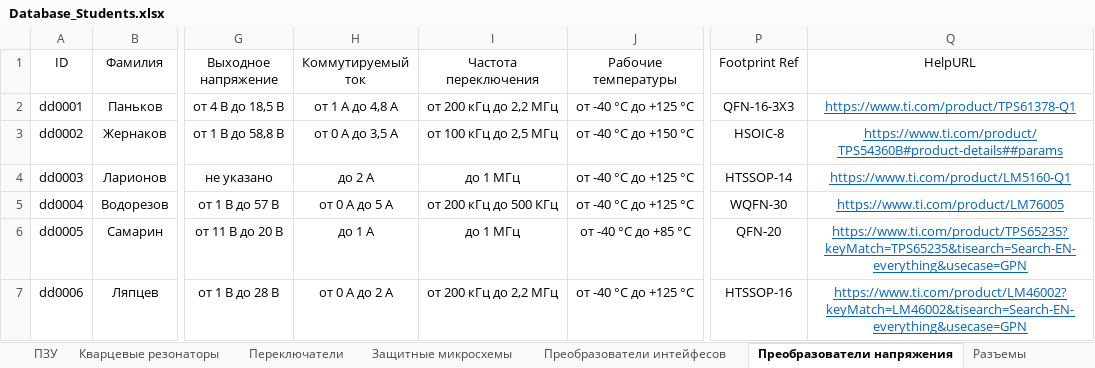
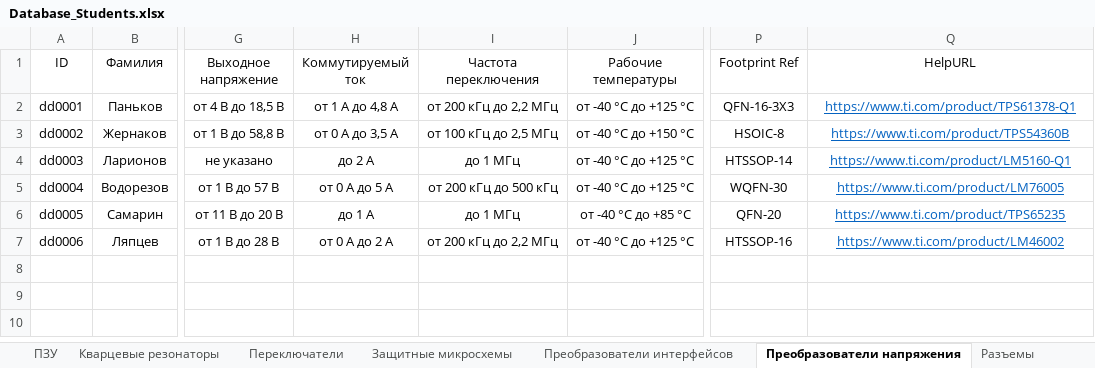
Before and after one commit to TonyCooT/Altium_BEng, an Excel workbook: library/Database_Students.xlsx, sheet Преобразователи напряжения, drawn as a sheet; only a part is shown, gaps mark what is left out; values as stored, in another font and other column widths than the file's, no borders; the diff names each change by its address in the sheet, - before the commit and + after, or states it on an @@ line.

```diff
--- a/library/Database_Students.xlsx (sheet Преобразователи напряжения)
+++ b/library/Database_Students.xlsx (sheet Преобразователи напряжения)
-sheet tab: Преобразователи интейфесов
+sheet tab: Преобразователи интерфейсов
-Q3 (HelpURL): https://www.ti.com/product/TPS54360B#product-details##params
+Q3 (HelpURL): https://www.ti.com/product/TPS54360B
-I5 (Частота переключения): от 200 кГц до 500 КГц
+I5 (Частота переключения): от 200 кГц до 500 кГц
-Q6 (HelpURL): https://www.ti.com/product/TPS65235?keyMatch=TPS65235&tisearch=Search-EN-everything&usecase=GPN
+Q6 (HelpURL): https://www.ti.com/product/TPS65235
-Q7 (HelpURL): https://www.ti.com/product/LM46002?keyMatch=LM46002&tisearch=Search-EN-everything&usecase=GPN
+Q7 (HelpURL): https://www.ti.com/product/LM46002
```
Also changed, not shown: sheet Резисторы, sheet Переключатели, sheet Преобразователи интерфейсов, other sheet tabs, 11 other files.
